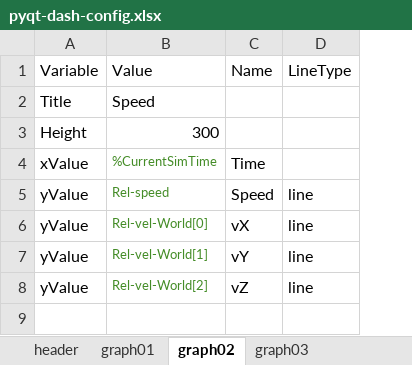
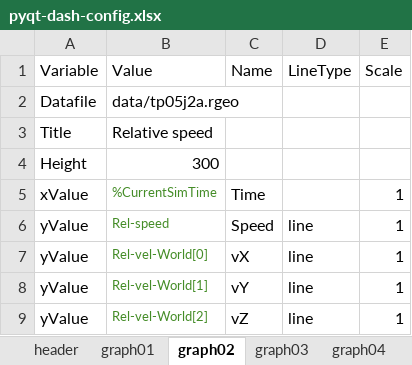
Before and after one commit to NelisW/PythonNotesToSelf, an Excel workbook: plotly-dash/data/pyqt-dash-config.xlsx, sheet graph02, drawn as a sheet; values as stored, in another font and other column widths than the file's, no borders; addresses are those after the commit; the diff names each change by its address in the sheet, - before the commit and + after, or states it on an @@ line.

Commit message:
interm commit working towards multiple data files

```diff
--- a/plotly-dash/data/pyqt-dash-config.xlsx (sheet graph02)
+++ b/plotly-dash/data/pyqt-dash-config.xlsx (sheet graph02)
+sheet tab: graph04
+column E (Scale), rows 5-9: all 1
+row 2: Datafile | data/tp05j2a.rgeo
-B3 (Value): Speed
+B3 (Value): Relative speed
```
Also changed, not shown: sheet graph01, sheet graph03, other sheet tabs, 5 other files.
